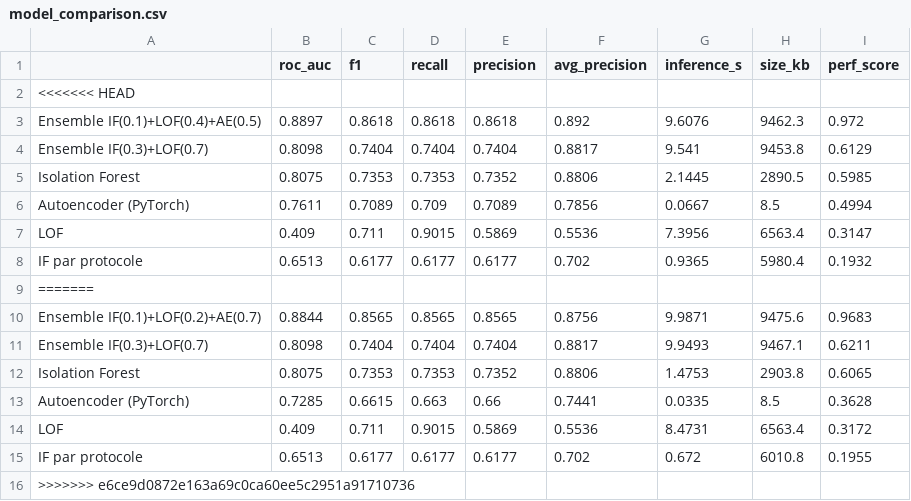
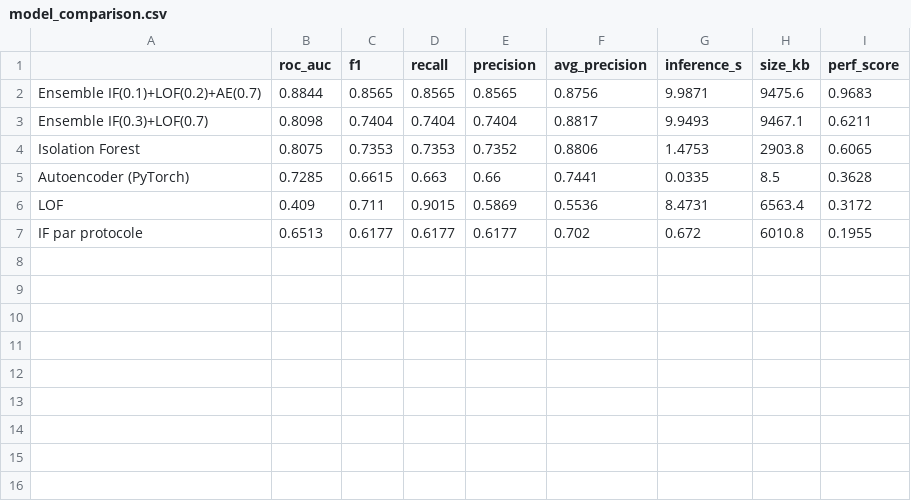
Before and after one commit to KHALIDKARROUM/NetGuard, a CSV file: data/reports/model_comparison.csv, drawn as a sheet; the diff names each change by its address in the sheet, - before the commit and + after, or states it on an @@ line.

```diff
--- a/data/reports/model_comparison.csv
+++ b/data/reports/model_comparison.csv
-row 2: <<<<<<< HEAD
-row 3: Ensemble IF(0.1)+LOF(0.4)+AE(0.5) | 0.8897 | 0.8618 | 0.8618 | 0.8618 | 0.892 | 9.6076 | 9462.3 | 0.972
-row 4: Ensemble IF(0.3)+LOF(0.7) | 0.8098 | 0.7404 | 0.7404 | 0.7404 | 0.8817 | 9.541 | 9453.8 | 0.6129
-row 5: Isolation Forest | 0.8075 | 0.7353 | 0.7353 | 0.7352 | 0.8806 | 2.1445 | 2890.5 | 0.5985
-row 6: Autoencoder (PyTorch) | 0.7611 | 0.7089 | 0.709 | 0.7089 | 0.7856 | 0.0667 | 8.5 | 0.4994
-row 7: LOF | 0.409 | 0.711 | 0.9015 | 0.5869 | 0.5536 | 7.3956 | 6563.4 | 0.3147
-row 8: IF par protocole | 0.6513 | 0.6177 | 0.6177 | 0.6177 | 0.702 | 0.9365 | 5980.4 | 0.1932
-row 9: =======
-row 16: >>>>>>> e6ce9d0872e163a69c0ca60ee5c2951a91710736
```
Also changed, not shown: 28 other files.
